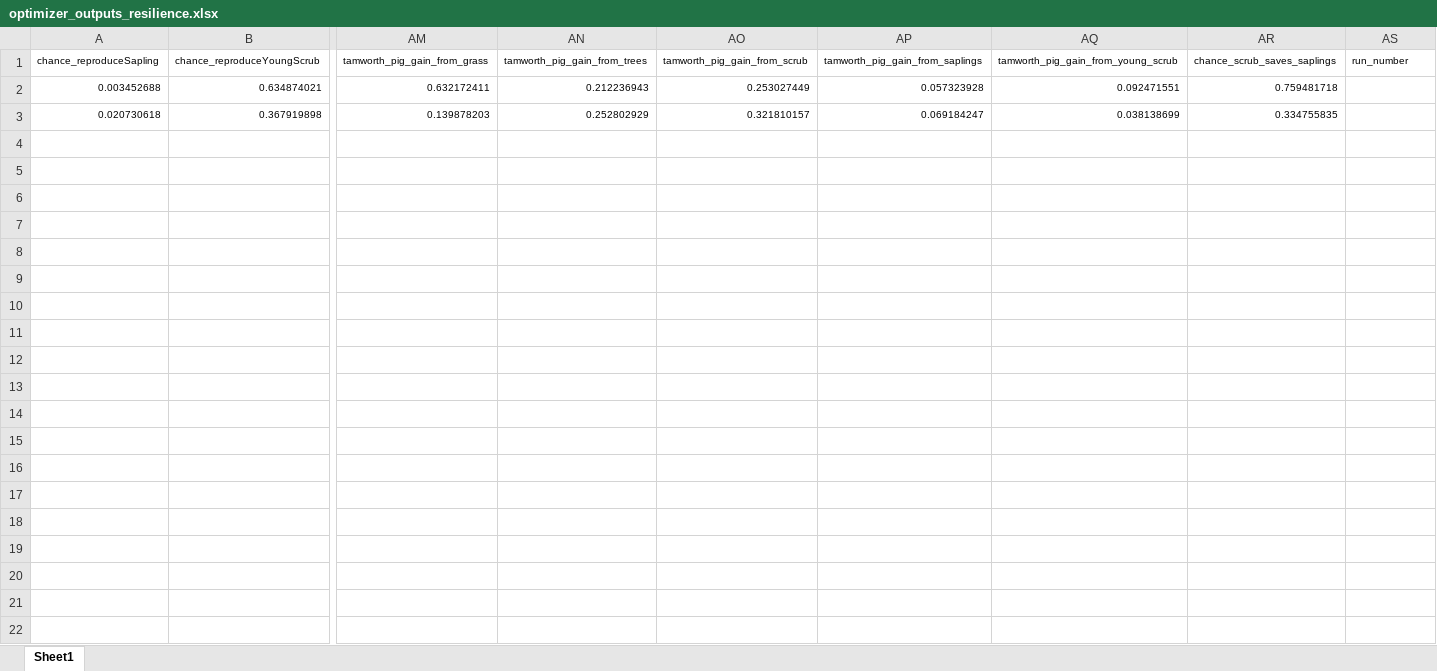
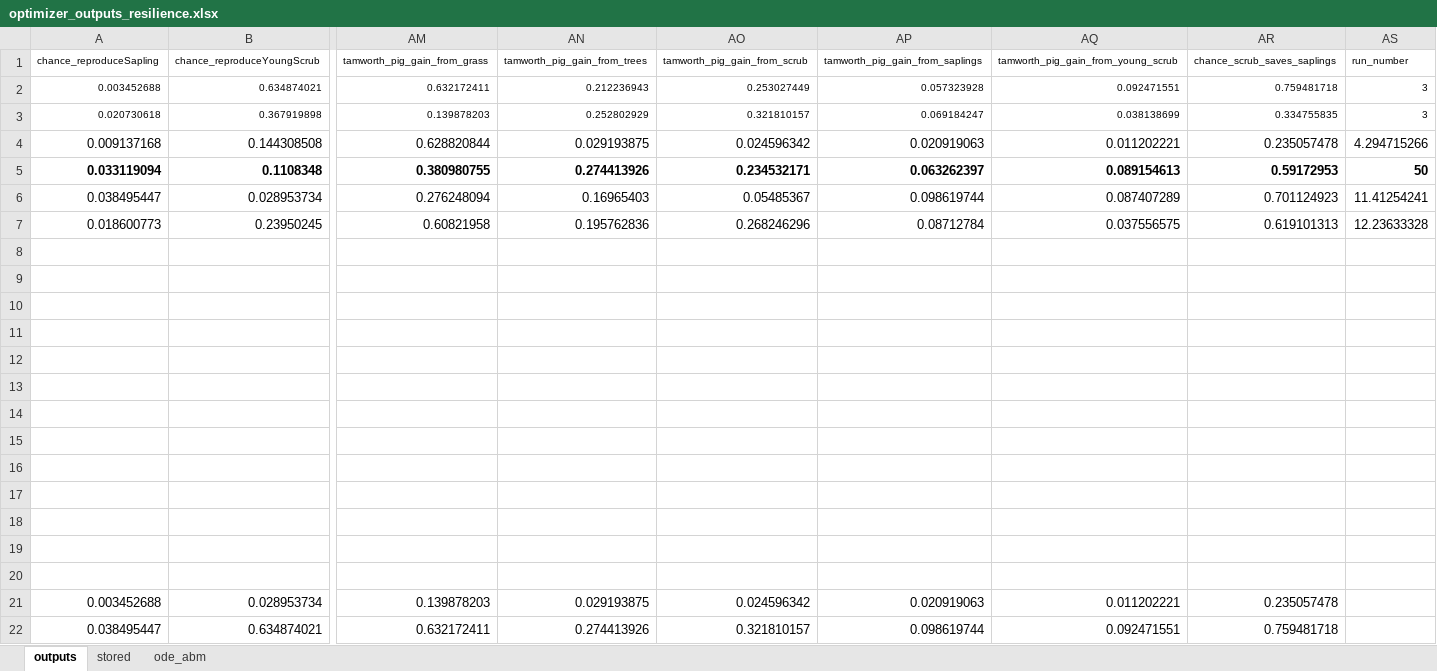
Before and after one commit to emjneil/rewilding_resilience, an Excel workbook: optimizer_outputs_resilience.xlsx, sheet outputs, drawn as a sheet; only a part is shown, gaps mark what is left out; values as stored, in another font and other column widths than the file's, no borders; rows hold the shown columns only; the diff names each change by its address in the sheet, - before the commit and + after, or states it on an @@ line.

```diff
--- a/optimizer_outputs_resilience.xlsx (sheet outputs)
+++ b/optimizer_outputs_resilience.xlsx (sheet outputs)
-sheet tab: Sheet1
+sheet tab: outputs
+sheet tab: stored
+sheet tab: ode_abm
-AS2:AS3 (run_number): (empty)
+AS2:AS3 (run_number): 3
+row 4: 0.009137168 | 0.144308508 | 0.628820844 | 0.029193875 | 0.024596342 | 0.020919063 | 0.011202221 | 0.235057478 | 4.294715266
+row 5: 0.033119094 | 0.1108348 | 0.380980755 | 0.274413926 | 0.234532171 | 0.063262397 | 0.089154613 | 0.59172953 | 50
+row 6: 0.038495447 | 0.028953734 | 0.276248094 | 0.16965403 | 0.05485367 | 0.098619744 | 0.087407289 | 0.701124923 | 11.41254241
+row 7: 0.018600773 | 0.23950245 | 0.60821958 | 0.195762836 | 0.268246296 | 0.08712784 | 0.037556575 | 0.619101313 | 12.23633328
+row 8: (empty)
+row 9: (empty)
+row 10: (empty)
+row 11: (empty)
+row 12: (empty)
+row 13: (empty)
+row 14: (empty)
+row 15: (empty)
+row 16: (empty)
+row 17: (empty)
+row 18: (empty)
+row 19: (empty)
+row 20: (empty)
+row 21: 0.003452688 | 0.028953734 | 0.139878203 | 0.029193875 | 0.024596342 | 0.020919063 | 0.011202221 | 0.235057478
+row 22: 0.038495447 | 0.634874021 | 0.632172411 | 0.274413926 | 0.321810157 | 0.098619744 | 0.092471551 | 0.759481718
```
Also changed, not shown: 7 other files.
